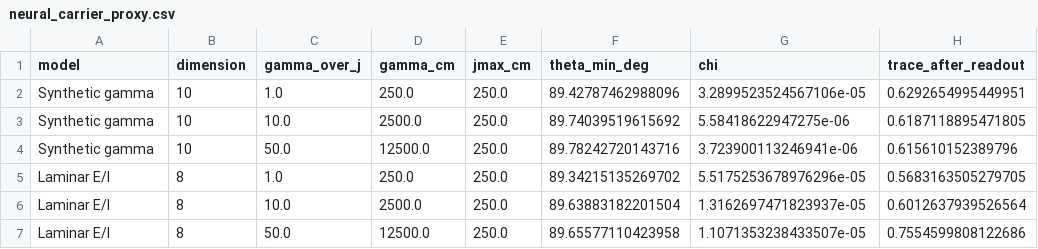
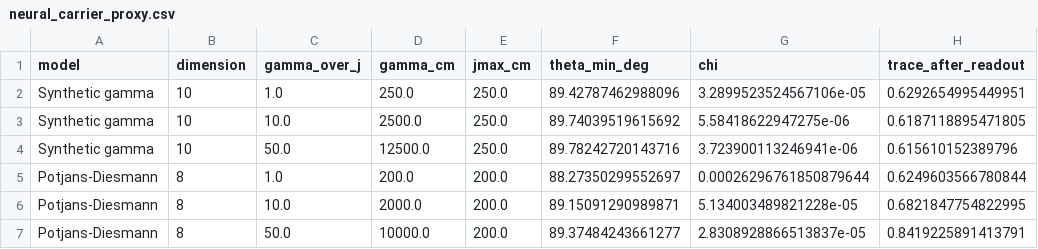
Before and after one commit to todd866/decoherence-dimensional-collapse, a CSV file: results/neural_carrier_proxy.csv, drawn as a sheet; removed rows and columns are numbered as before the commit, all else as after; the diff names each change by its address in the sheet, - before the commit and + after, or states it on an @@ line.

```diff
--- a/results/neural_carrier_proxy.csv
+++ b/results/neural_carrier_proxy.csv
-row 5: Laminar E/I | 8 | 1.0 | 250.0 | 250.0 | 89.34215135269702 | 5.5175253678976296e-05 | 0.5683163505279705
-row 6: Laminar E/I | 8 | 10.0 | 2500.0 | 250.0 | 89.63883182201504 | 1.3162697471823937e-05 | 0.6012637939526564
-row 7: Laminar E/I | 8 | 50.0 | 12500.0 | 250.0 | 89.65577110423958 | 1.1071353238433507e-05 | 0.7554599808122686
+row 5: Potjans-Diesmann | 8 | 1.0 | 200.0 | 200.0 | 88.27350299552697 | 0.00026296761850879644 | 0.6249603566780844
+row 6: Potjans-Diesmann | 8 | 10.0 | 2000.0 | 200.0 | 89.15091290989871 | 5.134003489821228e-05 | 0.6821847754822995
+row 7: Potjans-Diesmann | 8 | 50.0 | 10000.0 | 200.0 | 89.37484243661277 | 2.8308928866513837e-05 | 0.8419225891413791
```
Also changed, not shown: results/biological_anchor_points.csv, 12 other files.
